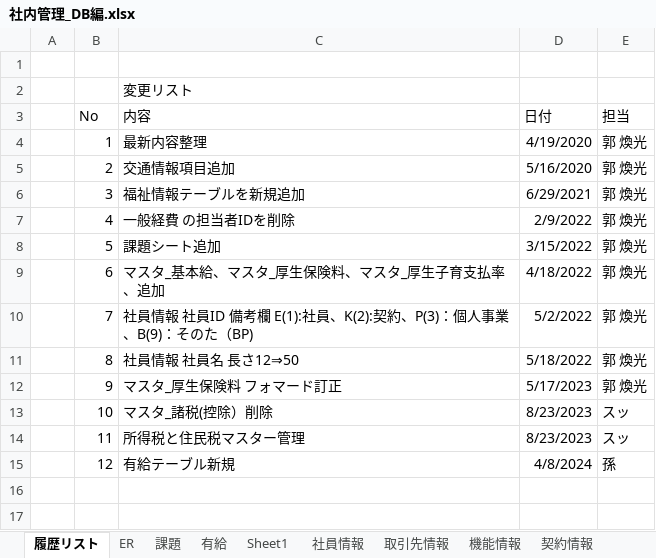
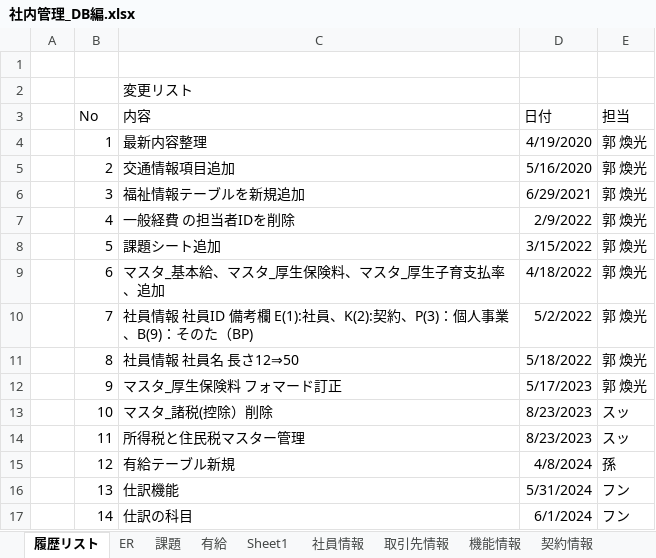
Before and after one commit to softtechSoft/emsm, an Excel workbook: DOC/DB編/社内管理_DB編.xlsx, sheet 履歴リスト, drawn as a sheet; values as stored, in another font and other column widths than the file's, no borders; the diff names each change by its address in the sheet, - before the commit and + after, or states it on an @@ line.

```diff
--- a/DOC/DB編/社内管理_DB編.xlsx (sheet 履歴リスト)
+++ b/DOC/DB編/社内管理_DB編.xlsx (sheet 履歴リスト)
+row 16:  | 13 | 仕訳機能 | 5/31/2024 | フン
+row 17:  | 14 | 仕訳の科目 | 6/1/2024 | フン
```
Also changed, not shown: other sheet tabs.
